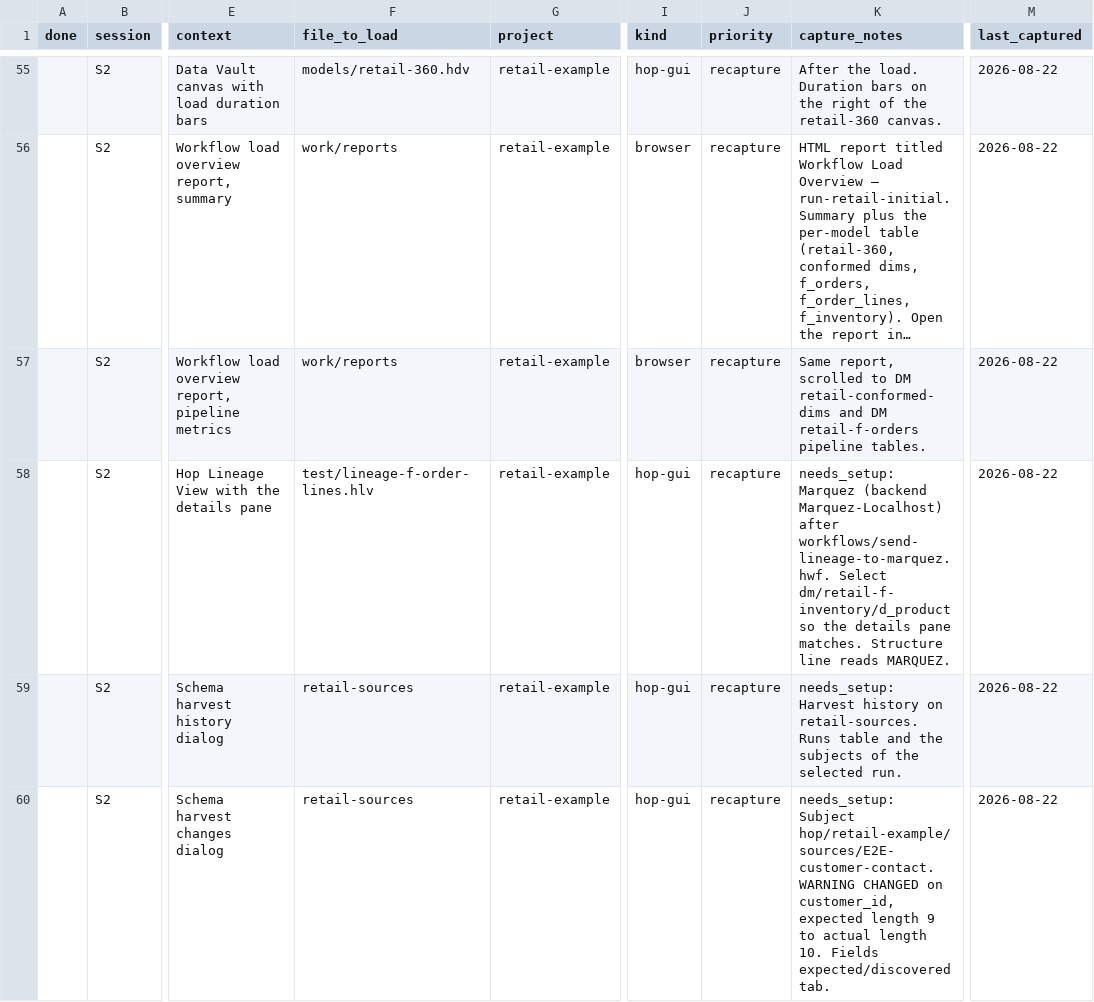
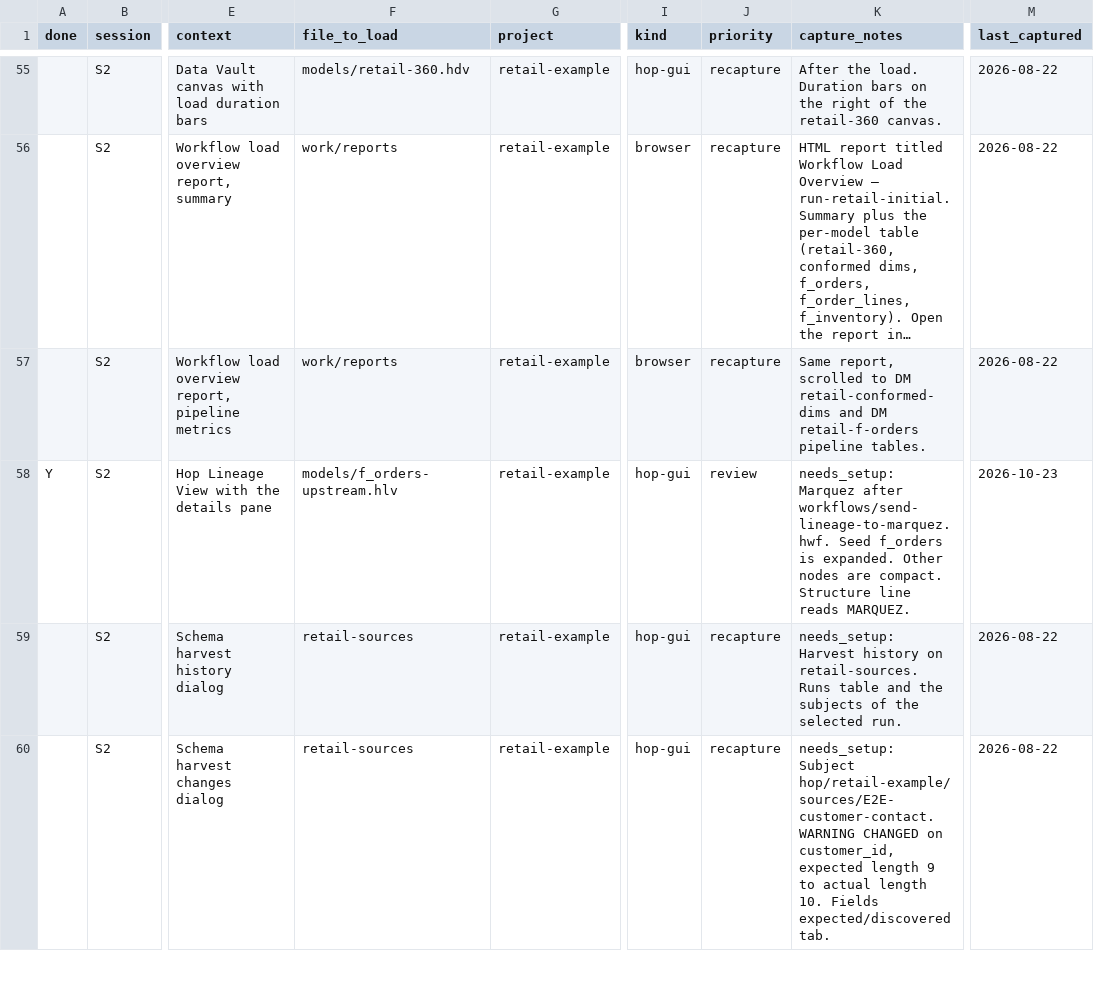
Before and after one commit to ProjectDataHopper/hopper-edw, a CSV file: docs/plans/screenshot-refresh.csv, drawn as a sheet; only a part is shown, gaps mark what is left out; long unchanged cells end in …; the diff names each change by its address in the sheet, - before the commit and + after, or states it on an @@ line.

Commit message:
Issue #217 Visually improve the lineage view.
Rounder cards carry a type logo and can collapse to that logo. Collapse all and Expand all sit on the toolbar. Every node uses the same name click for the details pane and the same action dialog for the icon. The dialog opens from the graph already on screen, and Preview rows finds the catalog record from the job path.

```diff
--- a/docs/plans/screenshot-refresh.csv
+++ b/docs/plans/screenshot-refresh.csv
-A58 (done): (empty)
+A58 (done): Y
-F58 (file_to_load): test/lineage-f-order-lines.hlv
+F58 (file_to_load): models/f_orders-upstream.hlv
-J58 (priority): recapture
+J58 (priority): review
-K58 (capture_notes): needs_setup: Marquez (backend Marquez-Localhost) after workflows/send-lineage-to-marquez.hwf. Select dm/retail-f-inventory/d_product so the details pane matches. Structure line…
+K58 (capture_notes): needs_setup: Marquez after workflows/send-lineage-to-marquez.hwf. Seed f_orders is expanded. Other nodes are compact. Structure line…
-M58 (last_captured): 2026-08-22
+M58 (last_captured): 2026-10-23
```
Also changed, not shown: 27 other files.
